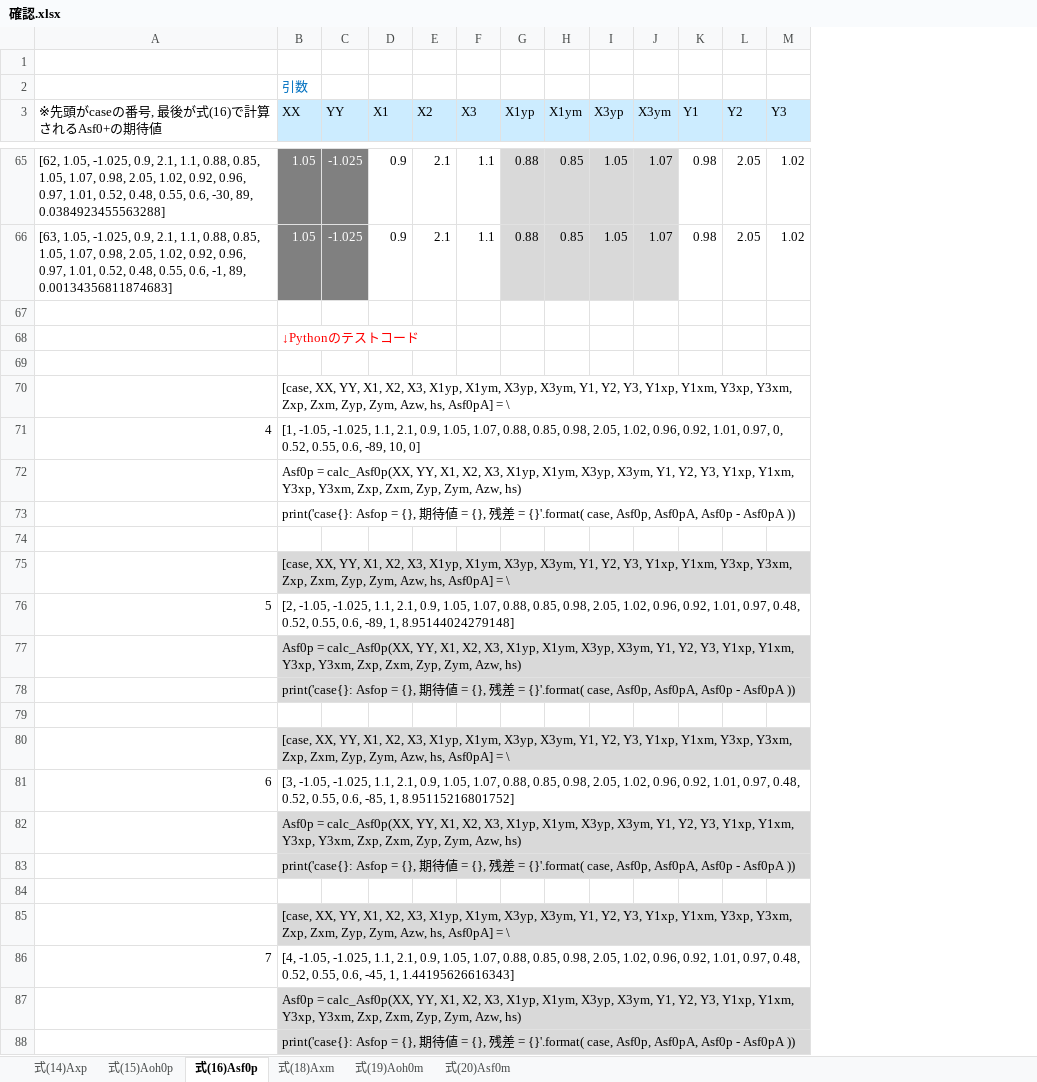
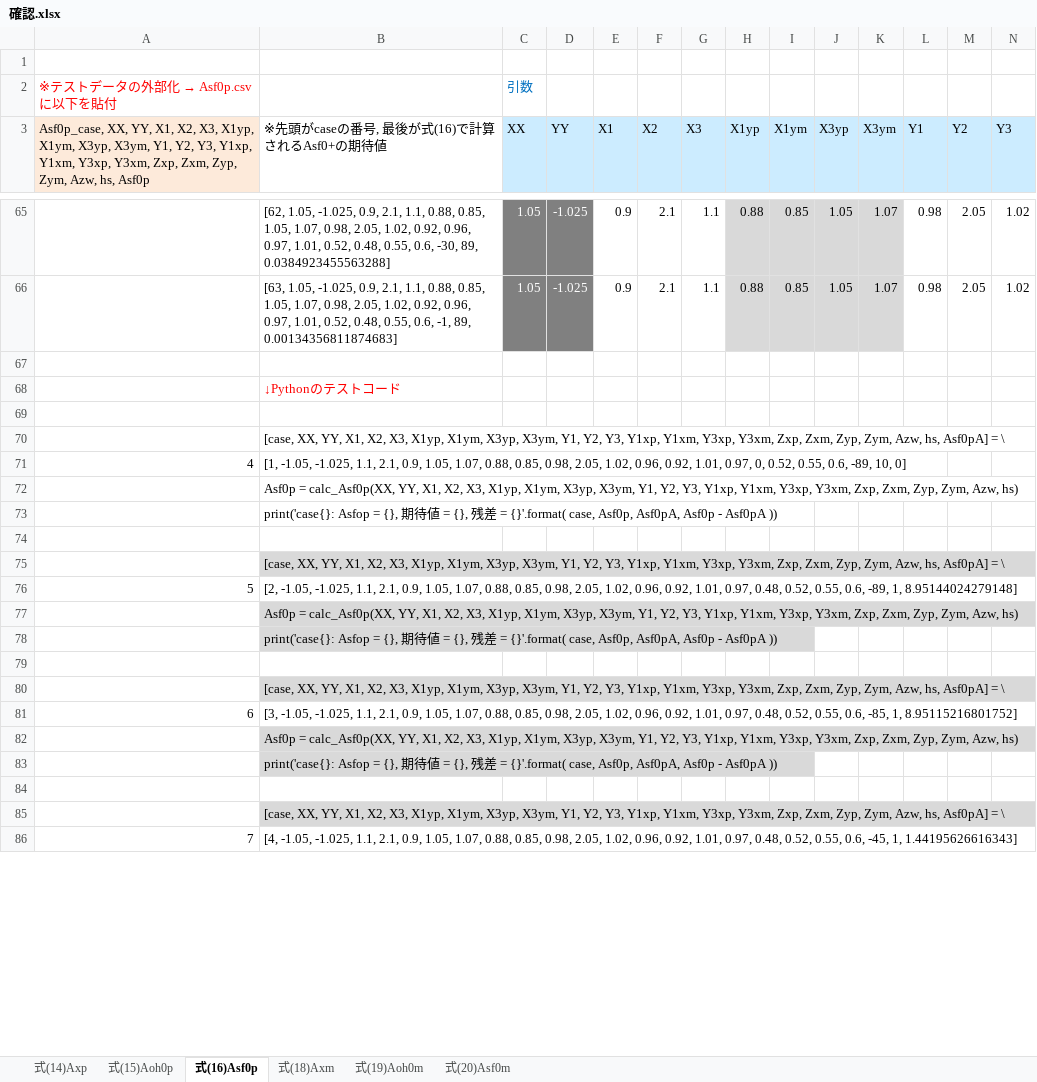
Before and after one commit to nishizawashigeki24/Shading-Correction-Factor, an Excel workbook: 確認.xlsx, sheet 式(16)Asf0p, drawn as a sheet; only a part is shown, gaps mark what is left out; values as stored, in another font and other column widths than the file's, no borders; removed rows and columns are numbered as before the commit, all else as after; rows hold the shown columns only; the diff covers the shown part only; the diff names each change by its address in the sheet, - before the commit and + after, or states it on an @@ line.

```diff
--- a/確認.xlsx (sheet 式(16)Asf0p)
+++ b/確認.xlsx (sheet 式(16)Asf0p)
+column A, rows 2-3: ※テストデータの外部化 → Asf0p.csv に以下を貼付 | Asf0p_case, XX, YY, X1, X2, X3, X1yp, X1ym, X3yp, X3ym, Y1, Y2, Y3, Y1xp, Y1xm, Y3xp, Y3xm, Zxp, Zxm, Zyp, Zym, Azw, hs, Asf0p
-row 68:  | ↓Pythonのテストコード
+row 68:  | ↓Pythonのテストコード
-row 70:  | [case, XX, YY, X1, X2, X3, X1yp, X1ym, X3yp, X3ym, Y1, Y2, Y3, Y1xp, Y1xm, Y3xp, Y3xm, Zxp, Zxm, Zyp, Zym, Azw, hs, Asf0pA] = \
-row 71: 4 | [1, -1.05, -1.025, 1.1, 2.1, 0.9, 1.05, 1.07, 0.88, 0.85, 0.98, 2.05, 1.02, 0.96, 0.92, 1.01, 0.97, 0, 0.52, 0.55, 0.6, -89, 10, 0]
-row 72:  | Asf0p = calc_Asf0p(XX, YY, X1, X2, X3, X1yp, X1ym, X3yp, X3ym, Y1, Y2, Y3, Y1xp, Y1xm, Y3xp, Y3xm, Zxp, Zxm, Zyp, Zym, Azw, hs)
-row 73:  | print('case{}: Asfop = {}, 期待値 = {}, 残差 = {}'.format( case, Asf0p, Asf0pA, Asf0p - Asf0pA ))
+row 70:  | [case, XX, YY, X1, X2, X3, X1yp, X1ym, X3yp, X3ym, Y1, Y2, Y3, Y1xp, Y1xm, Y3xp, Y3xm, Zxp, Zxm, Zyp, Zym, Azw, hs, Asf0pA] = \
+row 71: 4 | [1, -1.05, -1.025, 1.1, 2.1, 0.9, 1.05, 1.07, 0.88, 0.85, 0.98, 2.05, 1.02, 0.96, 0.92, 1.01, 0.97, 0, 0.52, 0.55, 0.6, -89, 10, 0]
+row 72:  | Asf0p = calc_Asf0p(XX, YY, X1, X2, X3, X1yp, X1ym, X3yp, X3ym, Y1, Y2, Y3, Y1xp, Y1xm, Y3xp, Y3xm, Zxp, Zxm, Zyp, Zym, Azw, hs)
+row 73:  | print('case{}: Asfop = {}, 期待値 = {}, 残差 = {}'.format( case, Asf0p, Asf0pA, Asf0p - Asf0pA ))
-row 75:  | [case, XX, YY, X1, X2, X3, X1yp, X1ym, X3yp, X3ym, Y1, Y2, Y3, Y1xp, Y1xm, Y3xp, Y3xm, Zxp, Zxm, Zyp, Zym, Azw, hs, Asf0pA] = \
-row 76: 5 | [2, -1.05, -1.025, 1.1, 2.1, 0.9, 1.05, 1.07, 0.88, 0.85, 0.98, 2.05, 1.02, 0.96, 0.92, 1.01, 0.97, 0.48, 0.52, 0.55, 0.6, -89, 1, 8.95144024279148]
-row 77:  | Asf0p = calc_Asf0p(XX, YY, X1, X2, X3, X1yp, X1ym, X3yp, X3ym, Y1, Y2, Y3, Y1xp, Y1xm, Y3xp, Y3xm, Zxp, Zxm, Zyp, Zym, Azw, hs)
-row 78:  | print('case{}: Asfop = {}, 期待値 = {}, 残差 = {}'.format( case, Asf0p, Asf0pA, Asf0p - Asf0pA ))
+row 75:  | [case, XX, YY, X1, X2, X3, X1yp, X1ym, X3yp, X3ym, Y1, Y2, Y3, Y1xp, Y1xm, Y3xp, Y3xm, Zxp, Zxm, Zyp, Zym, Azw, hs, Asf0pA] = \
+row 76: 5 | [2, -1.05, -1.025, 1.1, 2.1, 0.9, 1.05, 1.07, 0.88, 0.85, 0.98, 2.05, 1.02, 0.96, 0.92, 1.01, 0.97, 0.48, 0.52, 0.55, 0.6, -89, 1, 8.95144024279148]
+row 77:  | Asf0p = calc_Asf0p(XX, YY, X1, X2, X3, X1yp, X1ym, X3yp, X3ym, Y1, Y2, Y3, Y1xp, Y1xm, Y3xp, Y3xm, Zxp, Zxm, Zyp, Zym, Azw, hs)
+row 78:  | print('case{}: Asfop = {}, 期待値 = {}, 残差 = {}'.format( case, Asf0p, Asf0pA, Asf0p - Asf0pA ))
-row 80:  | [case, XX, YY, X1, X2, X3, X1yp, X1ym, X3yp, X3ym, Y1, Y2, Y3, Y1xp, Y1xm, Y3xp, Y3xm, Zxp, Zxm, Zyp, Zym, Azw, hs, Asf0pA] = \
-row 81: 6 | [3, -1.05, -1.025, 1.1, 2.1, 0.9, 1.05, 1.07, 0.88, 0.85, 0.98, 2.05, 1.02, 0.96, 0.92, 1.01, 0.97, 0.48, 0.52, 0.55, 0.6, -85, 1, 8.95115216801752]
-row 82:  | Asf0p = calc_Asf0p(XX, YY, X1, X2, X3, X1yp, X1ym, X3yp, X3ym, Y1, Y2, Y3, Y1xp, Y1xm, Y3xp, Y3xm, Zxp, Zxm, Zyp, Zym, Azw, hs)
-row 83:  | print('case{}: Asfop = {}, 期待値 = {}, 残差 = {}'.format( case, Asf0p, Asf0pA, Asf0p - Asf0pA ))
+row 80:  | [case, XX, YY, X1, X2, X3, X1yp, X1ym, X3yp, X3ym, Y1, Y2, Y3, Y1xp, Y1xm, Y3xp, Y3xm, Zxp, Zxm, Zyp, Zym, Azw, hs, Asf0pA] = \
+row 81: 6 | [3, -1.05, -1.025, 1.1, 2.1, 0.9, 1.05, 1.07, 0.88, 0.85, 0.98, 2.05, 1.02, 0.96, 0.92, 1.01, 0.97, 0.48, 0.52, 0.55, 0.6, -85, 1, 8.95115216801752]
+row 82:  | Asf0p = calc_Asf0p(XX, YY, X1, X2, X3, X1yp, X1ym, X3yp, X3ym, Y1, Y2, Y3, Y1xp, Y1xm, Y3xp, Y3xm, Zxp, Zxm, Zyp, Zym, Azw, hs)
+row 83:  | print('case{}: Asfop = {}, 期待値 = {}, 残差 = {}'.format( case, Asf0p, Asf0pA, Asf0p - Asf0pA ))
-row 85:  | [case, XX, YY, X1, X2, X3, X1yp, X1ym, X3yp, X3ym, Y1, Y2, Y3, Y1xp, Y1xm, Y3xp, Y3xm, Zxp, Zxm, Zyp, Zym, Azw, hs, Asf0pA] = \
-row 86: 7 | [4, -1.05, -1.025, 1.1, 2.1, 0.9, 1.05, 1.07, 0.88, 0.85, 0.98, 2.05, 1.02, 0.96, 0.92, 1.01, 0.97, 0.48, 0.52, 0.55, 0.6, -45, 1, 1.44195626616343]
-row 87:  | Asf0p = calc_Asf0p(XX, YY, X1, X2, X3, X1yp, X1ym, X3yp, X3ym, Y1, Y2, Y3, Y1xp, Y1xm, Y3xp, Y3xm, Zxp, Zxm, Zyp, Zym, Azw, hs)
-row 88:  | print('case{}: Asfop = {}, 期待値 = {}, 残差 = {}'.format( case, Asf0p, Asf0pA, Asf0p - Asf0pA ))
+row 85:  | [case, XX, YY, X1, X2, X3, X1yp, X1ym, X3yp, X3ym, Y1, Y2, Y3, Y1xp, Y1xm, Y3xp, Y3xm, Zxp, Zxm, Zyp, Zym, Azw, hs, Asf0pA] = \
+row 86: 7 | [4, -1.05, -1.025, 1.1, 2.1, 0.9, 1.05, 1.07, 0.88, 0.85, 0.98, 2.05, 1.02, 0.96, 0.92, 1.01, 0.97, 0.48, 0.52, 0.55, 0.6, -45, 1, 1.44195626616343]
```
Also changed, not shown: 110 added rows and 108 removed rows elsewhere in this sheet, sheet 式(20)Asf0m, sheet 式(19)Aoh0m, sheet 式(15)Aoh0p, sheet 式(14)Axp, sheet 式(18)Axm, formulas that keep their value, 7 other files.
